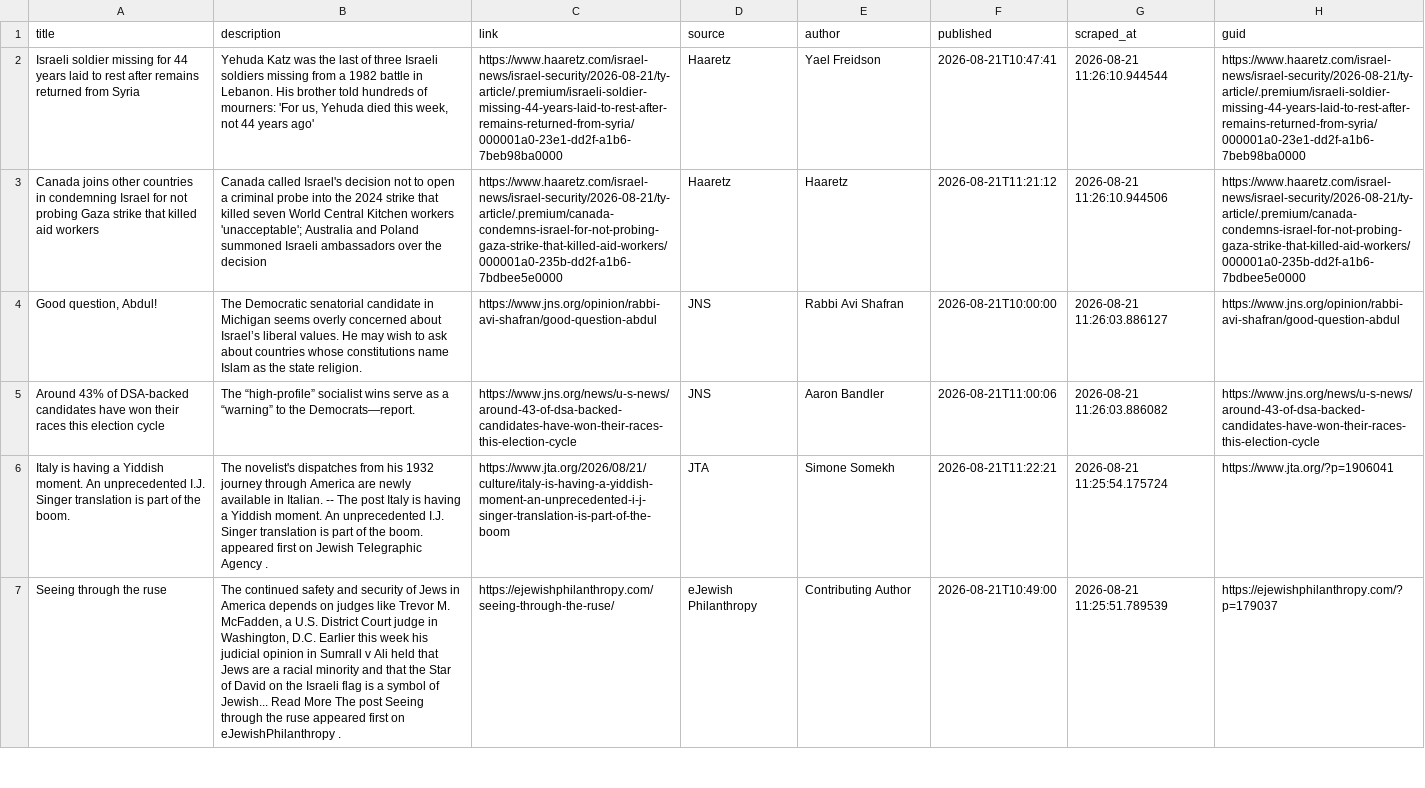
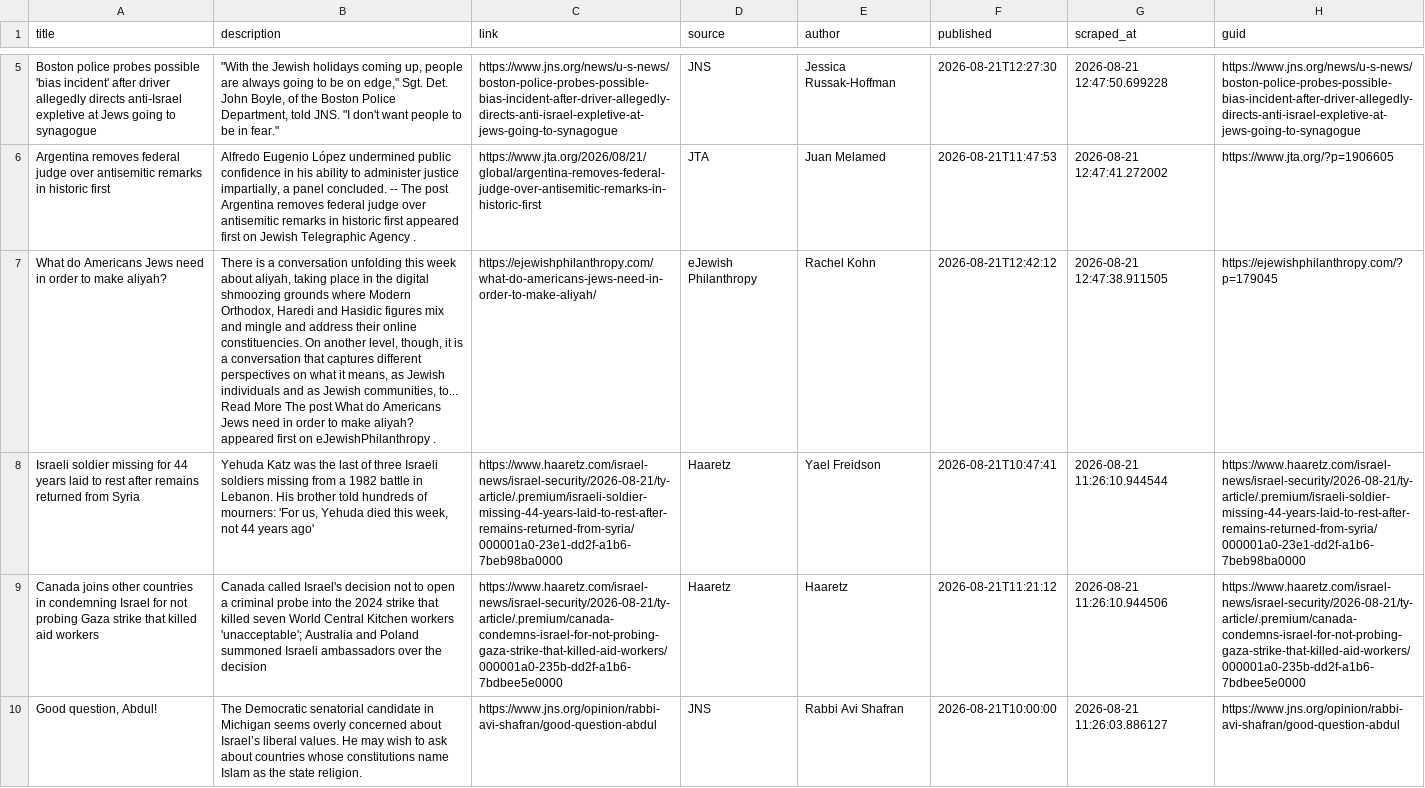
Before and after one commit to jballhalla/jewish-studies-feed, a CSV file: data/memory/news_log.csv, drawn as a sheet; only a part is shown, gaps mark what is left out; the shorter side is filled out with more unchanged rows; the diff covers the shown part only; the diff names each change by its address in the sheet, - before the commit and + after, or states it on an @@ line.

```diff
--- a/data/memory/news_log.csv
+++ b/data/memory/news_log.csv
+row 5: Boston police probes possible 'bias incident' after driver allegedly directs anti-Israel expletive at Jews going to synagogue | "With the Jewish holidays coming up, people are always going to be on edge," Sgt. Det. John Boyle, of the Boston Police Department, told JNS. "I don't want people to be in fear." | https://www.jns.org/news/u-s-news/boston-police-probes-possible-bias-incident-after-driver-allegedly-directs-anti-israel-expletive-at-jews-going-to-synagogue | JNS | Jessica Russak-Hoffman | 2026-08-21T12:27:30 | 2026-08-21 12:47:50.699228 | https://www.jns.org/news/u-s-news/boston-police-probes-possible-bias-incident-after-driver-allegedly-directs-anti-israel-expletive-at-jews-going-to-synagogue
+row 6: Argentina removes federal judge over antisemitic remarks in historic first | Alfredo Eugenio López undermined public confidence in his ability to administer justice impartially, a panel concluded. -- The post Argentina removes federal judge over antisemitic remarks in historic first appeared first on Jewish Telegraphic Agency . | https://www.jta.org/2026/08/21/global/argentina-removes-federal-judge-over-antisemitic-remarks-in-historic-first | JTA | Juan Melamed | 2026-08-21T11:47:53 | 2026-08-21 12:47:41.272002 | https://www.jta.org/?p=1906605
+row 7: What do Americans Jews need in order to make aliyah? | There is a conversation unfolding this week about aliyah, taking place in the digital shmoozing grounds where Modern Orthodox, Haredi and Hasidic figures mix and mingle and address their online constituencies. On another level, though, it is a conversation that captures different perspectives on what it means, as Jewish individuals and as Jewish communities, to... Read More The post What do Americans Jews need in order to make aliyah? appeared first on eJewishPhilanthropy . | https://ejewishphilanthropy.com/what-do-americans-jews-need-in-order-to-make-aliyah/ | eJewish Philanthropy | Rachel Kohn | 2026-08-21T12:42:12 | 2026-08-21 12:47:38.911505 | https://ejewishphilanthropy.com/?p=179045
```
Also changed, not shown: 3 added rows elsewhere in this file.
